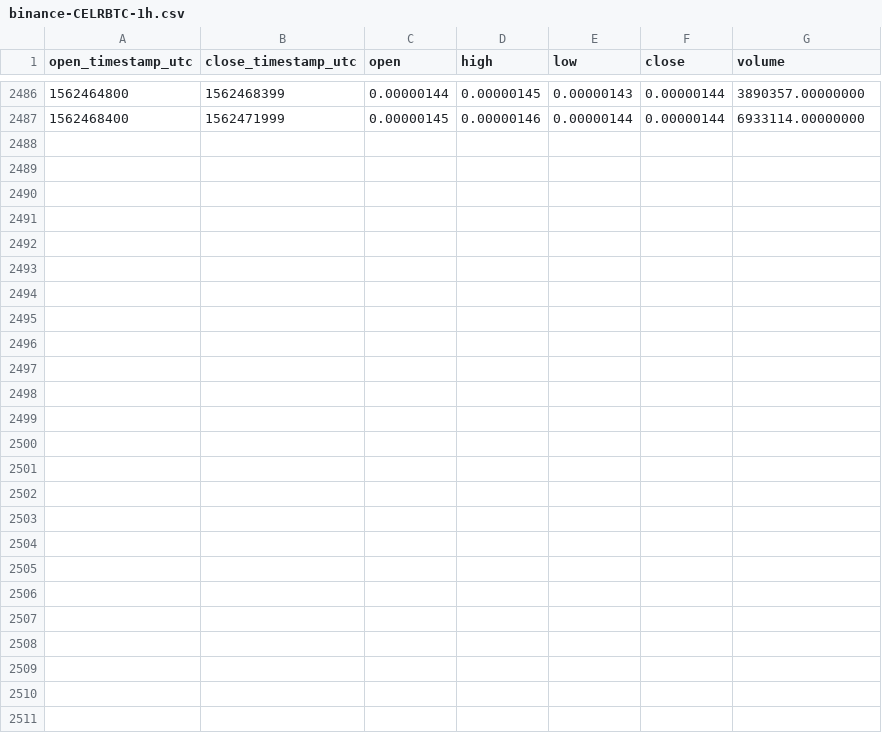
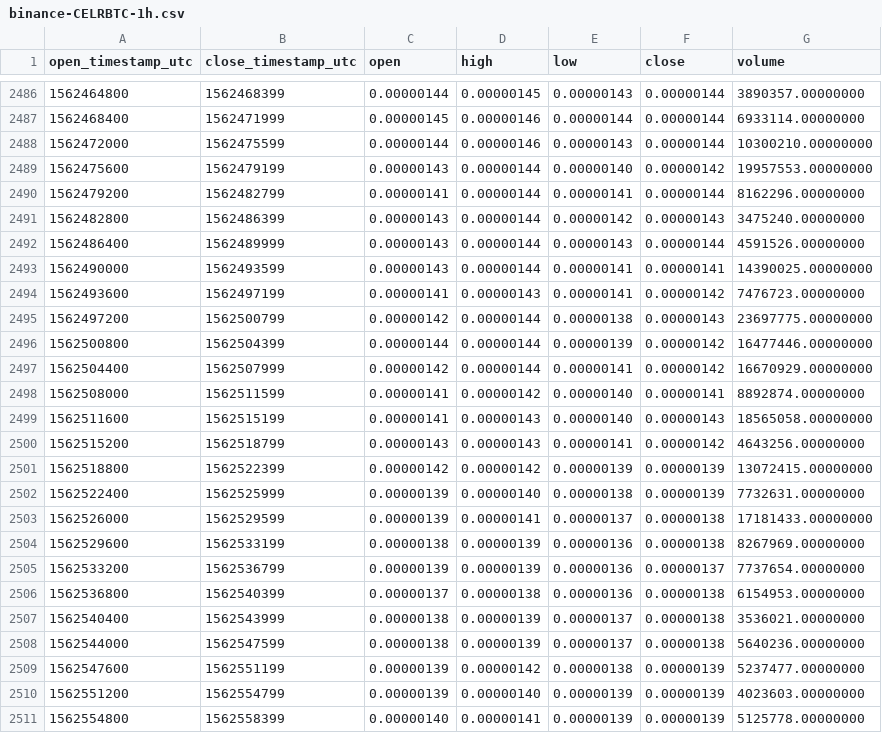
Before and after one commit to cryptobigbro/binance-CELRBTC, a CSV file: binance-CELRBTC-1h.csv, drawn as a sheet; only a part is shown, gaps mark what is left out; the diff names each change by its address in the sheet, - before the commit and + after, or states it on an @@ line.

Commit message:
Update OHLCV data.

```diff
--- a/binance-CELRBTC-1h.csv
+++ b/binance-CELRBTC-1h.csv
+row 2488: 1562472000 | 1562475599 | 0.00000144 | 0.00000146 | 0.00000143 | 0.00000144 | 10300210.00000000
+row 2489: 1562475600 | 1562479199 | 0.00000143 | 0.00000144 | 0.00000140 | 0.00000142 | 19957553.00000000
+row 2490: 1562479200 | 1562482799 | 0.00000141 | 0.00000144 | 0.00000141 | 0.00000144 | 8162296.00000000
+row 2491: 1562482800 | 1562486399 | 0.00000143 | 0.00000144 | 0.00000142 | 0.00000143 | 3475240.00000000
+row 2492: 1562486400 | 1562489999 | 0.00000143 | 0.00000144 | 0.00000143 | 0.00000144 | 4591526.00000000
+row 2493: 1562490000 | 1562493599 | 0.00000143 | 0.00000144 | 0.00000141 | 0.00000141 | 14390025.00000000
+row 2494: 1562493600 | 1562497199 | 0.00000141 | 0.00000143 | 0.00000141 | 0.00000142 | 7476723.00000000
+row 2495: 1562497200 | 1562500799 | 0.00000142 | 0.00000144 | 0.00000138 | 0.00000143 | 23697775.00000000
+row 2496: 1562500800 | 1562504399 | 0.00000144 | 0.00000144 | 0.00000139 | 0.00000142 | 16477446.00000000
+row 2497: 1562504400 | 1562507999 | 0.00000142 | 0.00000144 | 0.00000141 | 0.00000142 | 16670929.00000000
+row 2498: 1562508000 | 1562511599 | 0.00000141 | 0.00000142 | 0.00000140 | 0.00000141 | 8892874.00000000
+row 2499: 1562511600 | 1562515199 | 0.00000141 | 0.00000143 | 0.00000140 | 0.00000143 | 18565058.00000000
+row 2500: 1562515200 | 1562518799 | 0.00000143 | 0.00000143 | 0.00000141 | 0.00000142 | 4643256.00000000
+row 2501: 1562518800 | 1562522399 | 0.00000142 | 0.00000142 | 0.00000139 | 0.00000139 | 13072415.00000000
+row 2502: 1562522400 | 1562525999 | 0.00000139 | 0.00000140 | 0.00000138 | 0.00000139 | 7732631.00000000
+row 2503: 1562526000 | 1562529599 | 0.00000139 | 0.00000141 | 0.00000137 | 0.00000138 | 17181433.00000000
+row 2504: 1562529600 | 1562533199 | 0.00000138 | 0.00000139 | 0.00000136 | 0.00000138 | 8267969.00000000
+row 2505: 1562533200 | 1562536799 | 0.00000139 | 0.00000139 | 0.00000136 | 0.00000137 | 7737654.00000000
+row 2506: 1562536800 | 1562540399 | 0.00000137 | 0.00000138 | 0.00000136 | 0.00000138 | 6154953.00000000
+row 2507: 1562540400 | 1562543999 | 0.00000138 | 0.00000139 | 0.00000137 | 0.00000138 | 3536021.00000000
+row 2508: 1562544000 | 1562547599 | 0.00000138 | 0.00000139 | 0.00000137 | 0.00000138 | 5640236.00000000
+row 2509: 1562547600 | 1562551199 | 0.00000139 | 0.00000142 | 0.00000138 | 0.00000139 | 5237477.00000000
+row 2510: 1562551200 | 1562554799 | 0.00000139 | 0.00000140 | 0.00000139 | 0.00000139 | 4023603.00000000
+row 2511: 1562554800 | 1562558399 | 0.00000140 | 0.00000141 | 0.00000139 | 0.00000139 | 5125778.00000000
```
Also changed, not shown: binance-CELRBTC-1d.csv.
